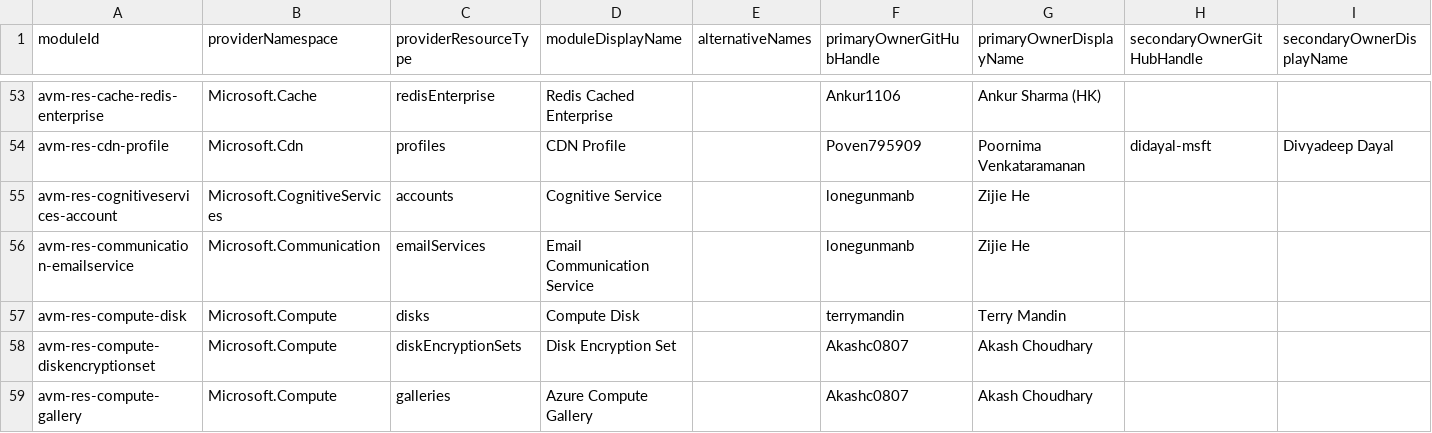
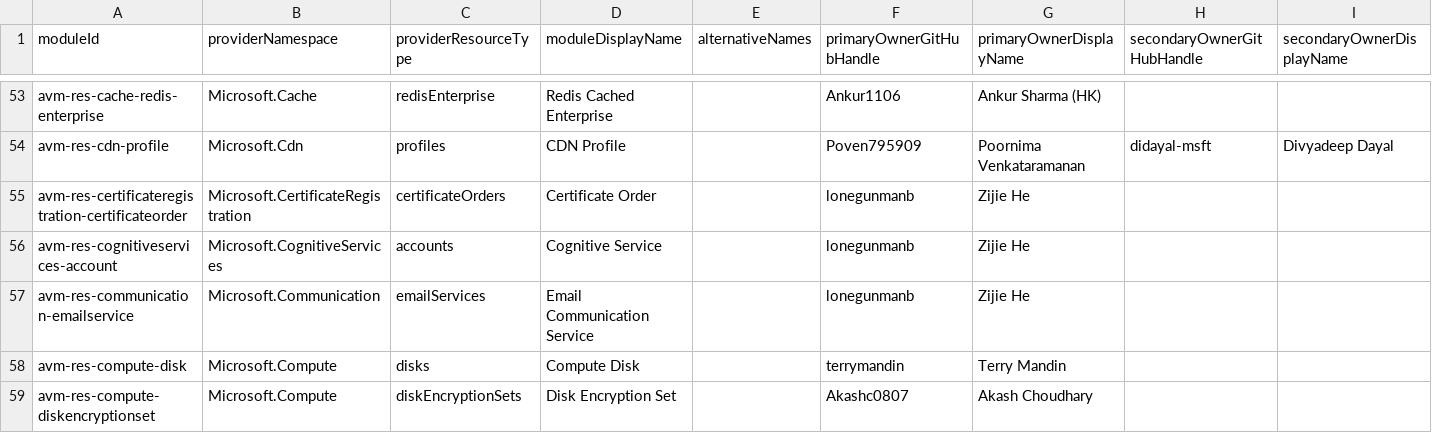
Before and after one commit to Azure/avm-terraform-governance, a CSV file: tf-repo-mgmt/repository-meta-data/meta-data.csv, drawn as a sheet; only a part is shown, gaps mark what is left out; the shorter side is filled out with more unchanged rows; the diff names each change by its address in the sheet, - before the commit and + after, or states it on an @@ line.

Commit message:
chore: add avm-res-certificateregistration-certificateorder metadata (#75)
This PR adds metadata for the
avm-res-certificateregistration-certificateorder module.

```diff
--- a/tf-repo-mgmt/repository-meta-data/meta-data.csv
+++ b/tf-repo-mgmt/repository-meta-data/meta-data.csv
+row 55: avm-res-certificateregistration-certificateorder | Microsoft.CertificateRegistration | certificateOrders | Certificate Order |  | lonegunmanb | Zijie He
```
